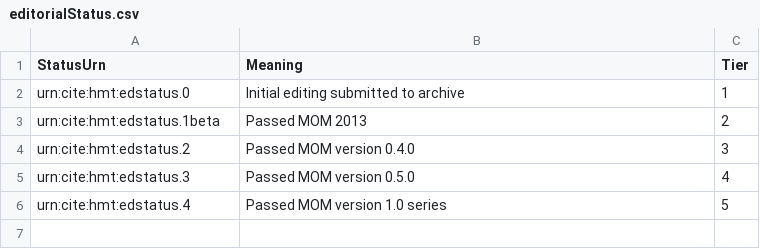
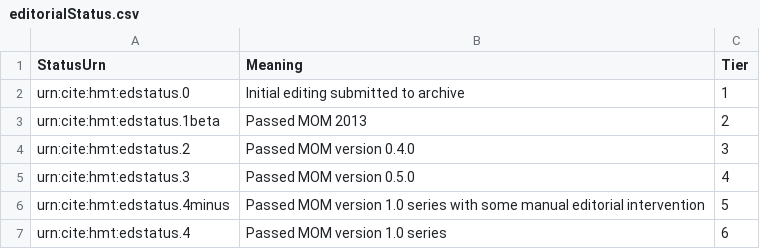
Before and after one commit to homermultitext/hmt-archive, a CSV file: cite/collections/projectmeta/editorialStatus.csv, drawn as a sheet.

Commit message:
Update editorialStatus.csv

```diff
--- a/cite/collections/projectmeta/editorialStatus.csv
+++ b/cite/collections/projectmeta/editorialStatus.csv
@@ -5,2 +5,3 @@ urn:cite:hmt:edstatus.2,"Passed MOM version 0.4.0",3
 urn:cite:hmt:edstatus.3,"Passed MOM version 0.5.0",4
-urn:cite:hmt:edstatus.4,"Passed MOM version 1.0 series",5
+urn:cite:hmt:edstatus.4minus,"Passed MOM version 1.0 series with some manual editorial intervention",5
+urn:cite:hmt:edstatus.4,"Passed MOM version 1.0 series",6
```
